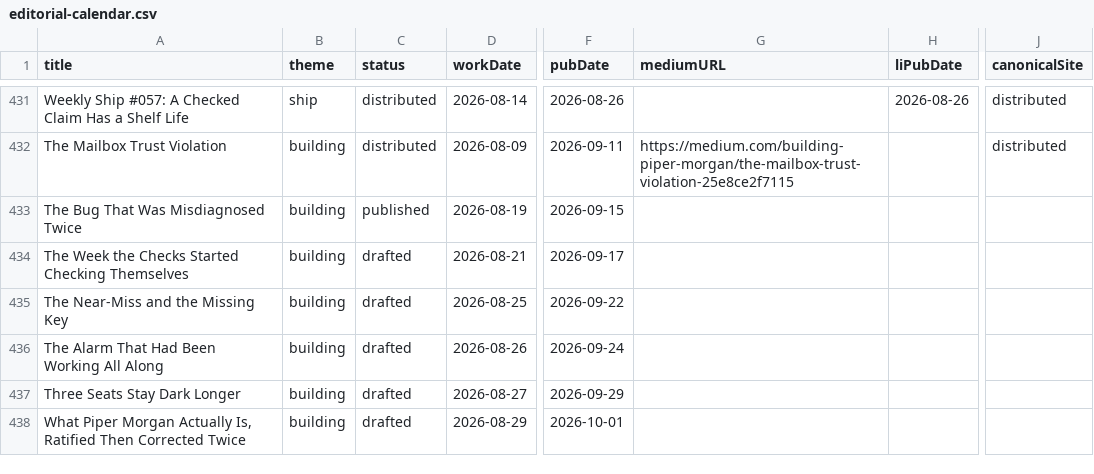
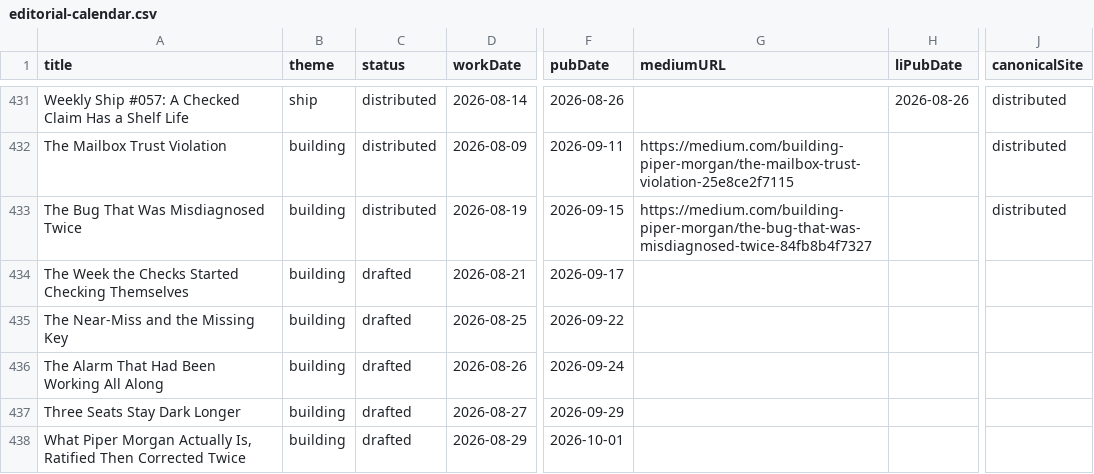
Before and after one commit to Nitjsefnie-OSC/piper-morgan-product, a CSV file: docs/internal/planning/comms/editorial-calendar.csv, drawn as a sheet; only a part is shown, gaps mark what is left out; the diff names each change by its address in the sheet, - before the commit and + after, or states it on an @@ line.

Commit message:
editorial calendar: The Bug That Was Misdiagnosed Twice — Medium leg live, status->distributed
mediumURL + canonicalSite=distributed per Dispatch-PM's syndication
confirmation. altText/caption/cartoon confirmed already correct
(Dispatch-PM's read-empty was a race against the earlier publish
commit, not a real gap).

```diff
--- a/docs/internal/planning/comms/editorial-calendar.csv
+++ b/docs/internal/planning/comms/editorial-calendar.csv
-C433 (status): published
+C433 (status): distributed
-G433 (mediumURL): (empty)
+G433 (mediumURL): https://medium.com/building-piper-morgan/the-bug-that-was-misdiagnosed-twice-84fb8b4f7327
-J433 (canonicalSite): (empty)
+J433 (canonicalSite): distributed
```
Also changed, not shown: 1 other file.
